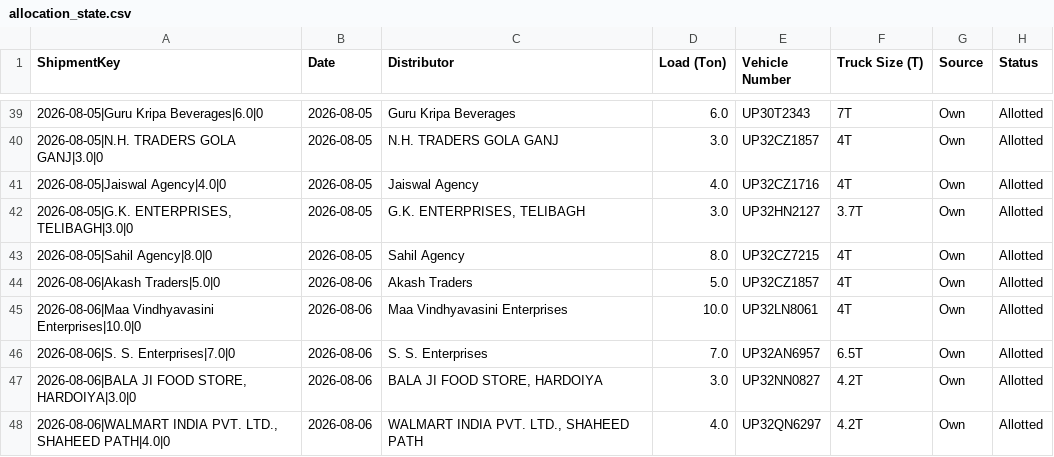
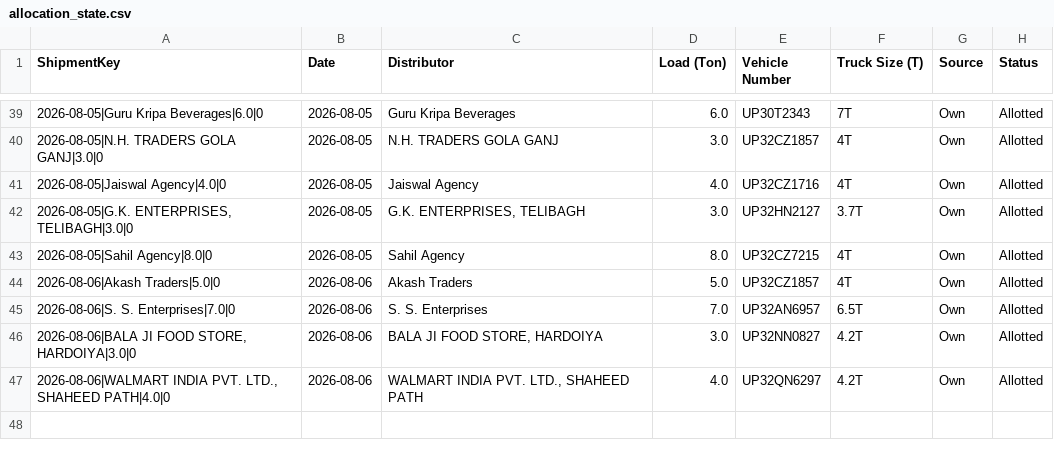
Before and after one commit to DeeAI-byte/TMS, a CSV file: local_data/allocation_state.csv, drawn as a sheet; only a part is shown, gaps mark what is left out; the diff names each change by its address in the sheet, - before the commit and + after, or states it on an @@ line.

Commit message:
Update dispatch allocation state

```diff
--- a/local_data/allocation_state.csv
+++ b/local_data/allocation_state.csv
-row 45: 2026-08-06|Maa Vindhyavasini Enterprises|10.0|0 | 2026-08-06 | Maa Vindhyavasini Enterprises | 10.0 | UP32LN8061 | 4T | Own | Allotted
```
